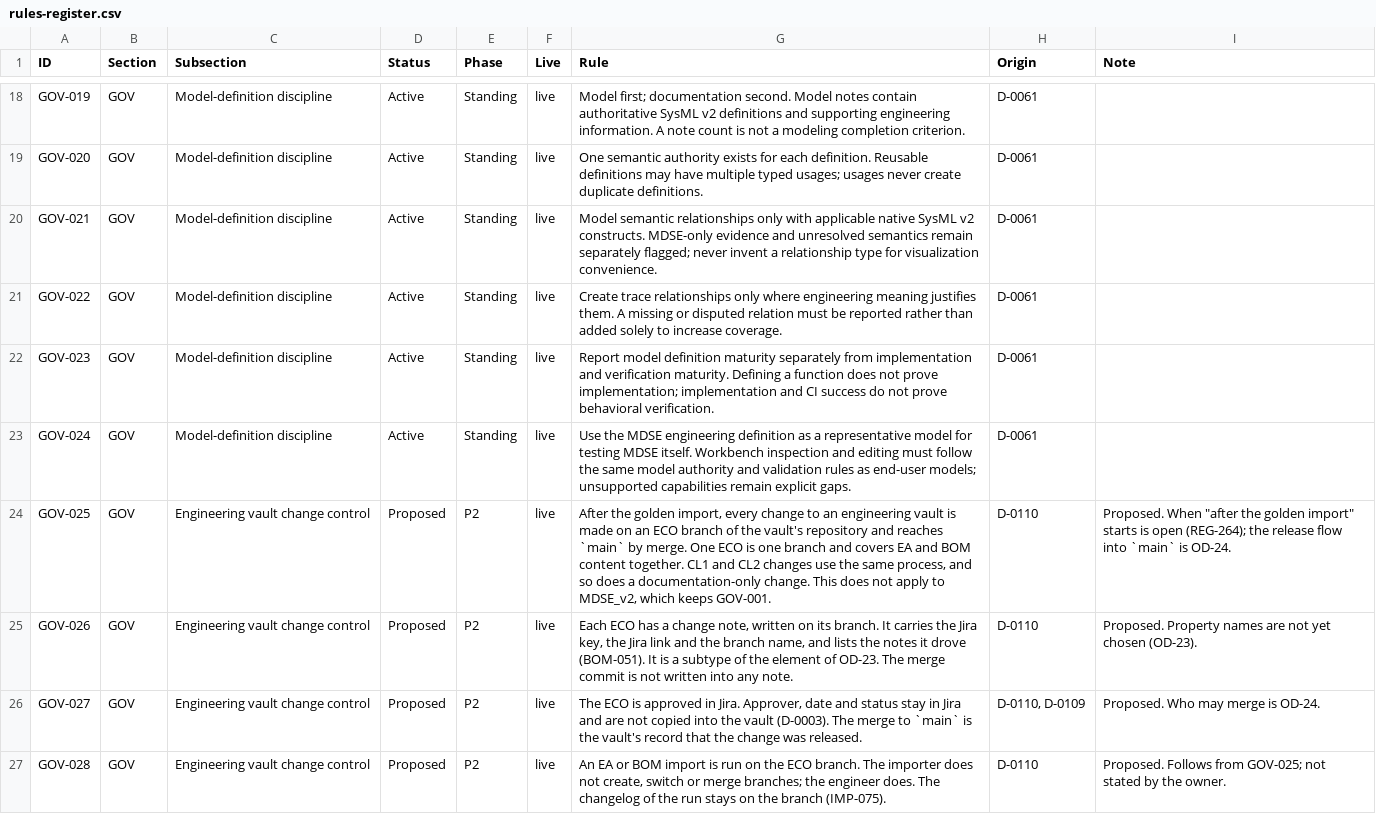
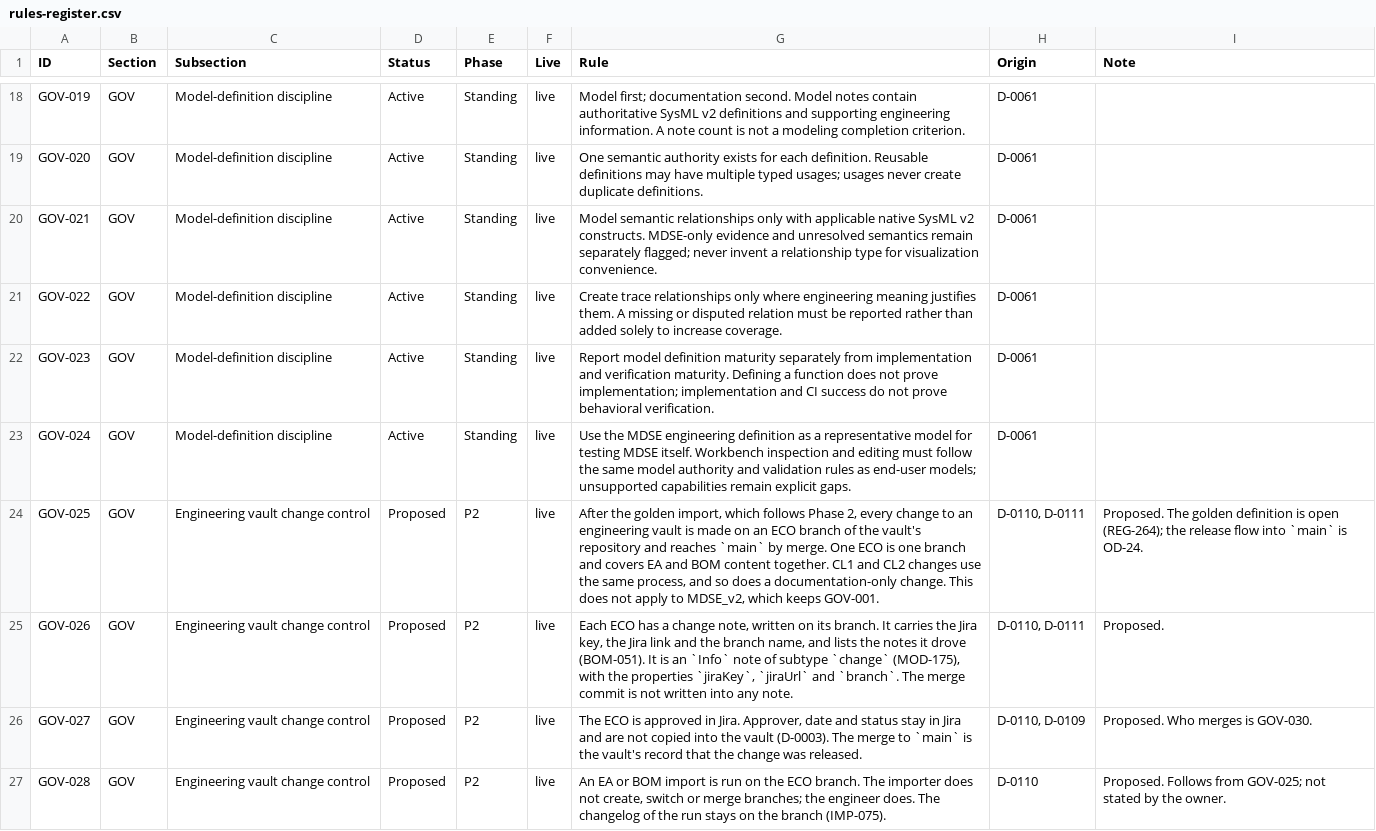
Before and after one commit to spencerskelly/MDSE_v2, a CSV file: governance/register/rules-register.csv, drawn as a sheet; only a part is shown, gaps mark what is left out; the diff covers the shown part only.

```diff
--- a/governance/register/rules-register.csv
+++ b/governance/register/rules-register.csv
@@ -23,5 +23,5 @@ GOV-023,GOV,Model-definition discipline,Active,Standing,live,Report model defini
 GOV-024,GOV,Model-definition discipline,Active,Standing,live,Use the MDSE engineering definition as a representative model for testing MDSE itself. Workbench inspection and editing must follow the same model authority and validation rules as end-user models; unsupported capabilities remain explicit gaps.,D-0061,
-GOV-025,GOV,Engineering vault change control,Proposed,P2,live,"After the golden import, every change to an engineering vault is made on an ECO branch of the vault's repository and reaches `main` by merge. One ECO is one branch and covers EA and BOM content together. CL1 and CL2 changes use the same process, and so does a documentation-only change. This does not apply to MDSE_v2, which keeps GOV-001.",D-0110,"Proposed. When ""after the golden import"" starts is open (REG-264); the release flow into `main` is OD-24."
-GOV-026,GOV,Engineering vault change control,Proposed,P2,live,"Each ECO has a change note, written on its branch. It carries the Jira key, the Jira link and the branch name, and lists the notes it drove (BOM-051). It is a subtype of the element of OD-23. The merge commit is not written into any note.",D-0110,Proposed. Property names are not yet chosen (OD-23).
-GOV-027,GOV,Engineering vault change control,Proposed,P2,live,"The ECO is approved in Jira. Approver, date and status stay in Jira and are not copied into the vault (D-0003). The merge to `main` is the vault's record that the change was released.","D-0110, D-0109",Proposed. Who may merge is OD-24.
+GOV-025,GOV,Engineering vault change control,Proposed,P2,live,"After the golden import, which follows Phase 2, every change to an engineering vault is made on an ECO branch of the vault's repository and reaches `main` by merge. One ECO is one branch and covers EA and BOM content together. CL1 and CL2 changes use the same process, and so does a documentation-only change. This does not apply to MDSE_v2, which keeps GOV-001.","D-0110, D-0111",Proposed. The golden definition is open (REG-264); the release flow into `main` is OD-24.
+GOV-026,GOV,Engineering vault change control,Proposed,P2,live,"Each ECO has a change note, written on its branch. It carries the Jira key, the Jira link and the branch name, and lists the notes it drove (BOM-051). It is an `Info` note of subtype `change` (MOD-175), with the properties `jiraKey`, `jiraUrl` and `branch`. The merge commit is not written into any note.","D-0110, D-0111",Proposed.
+GOV-027,GOV,Engineering vault change control,Proposed,P2,live,"The ECO is approved in Jira. Approver, date and status stay in Jira and are not copied into the vault (D-0003). The merge to `main` is the vault's record that the change was released.","D-0110, D-0109",Proposed. Who merges is GOV-030.
 GOV-028,GOV,Engineering vault change control,Proposed,P2,live,"An EA or BOM import is run on the ECO branch. The importer does not create, switch or merge branches; the engineer does. The changelog of the run stays on the branch (IMP-075).",D-0110,Proposed. Follows from GOV-025; not stated by the owner.
```
Also changed, not shown: 4 added rows and 6 edited cells elsewhere in this file, 13 other files.
